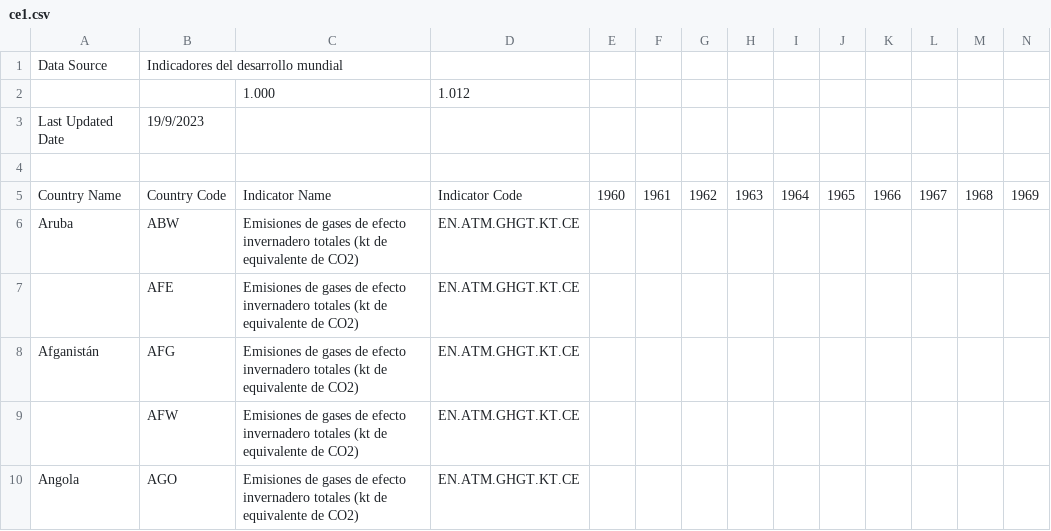
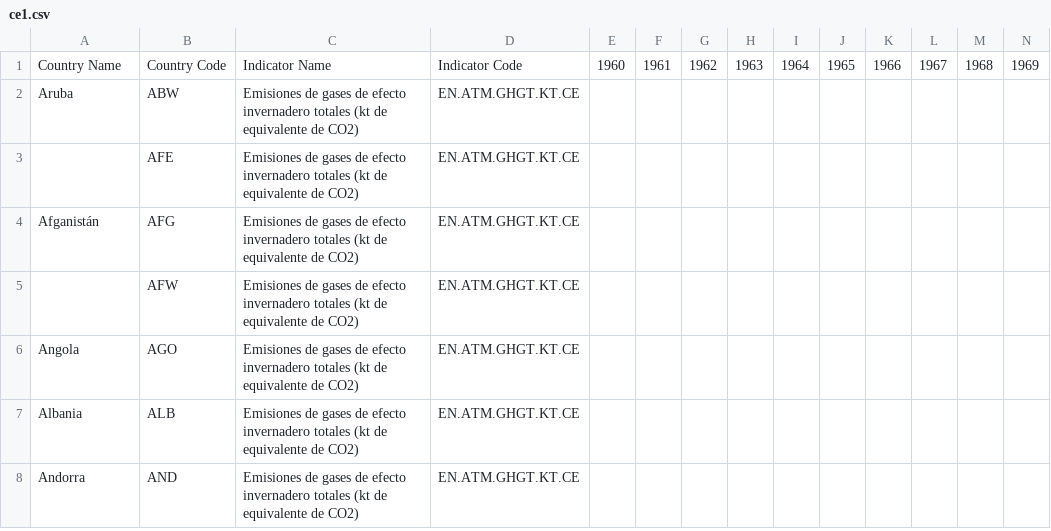
Before and after one commit to dmendoza412/MISARCHIVOS, a CSV file: ce1.csv, drawn as a sheet; only a part is shown; the shorter side is filled out with more unchanged rows; rows hold the shown columns only; the diff names each change by its address in the sheet, - before the commit and + after, or states it on an @@ line.

Commit message:
Update ce1.csv

```diff
--- a/ce1.csv
+++ b/ce1.csv
-row 1: Data Source | Indicadores del desarrollo mundial
-row 2:  |  | 1.000 | 1.012
-row 3: Last Updated Date | 19/9/2023
-row 4: (empty)
```
